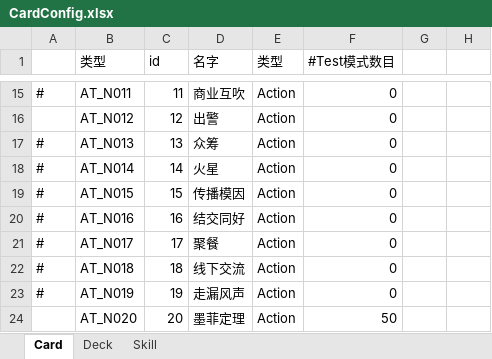
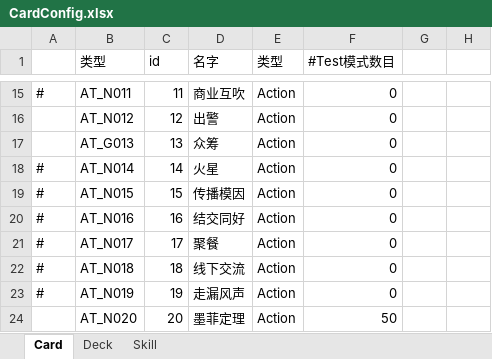
Before and after one commit to 2514962398qqcom/TouhouTrek, an Excel workbook: Excel/CardConfig.xlsx, sheet Card, drawn as a sheet; only a part is shown, gaps mark what is left out; values as stored, in another font and other column widths than the file's, no borders; the diff names each change by its address in the sheet, - before the commit and + after, or states it on an @@ line.

```diff
--- a/Excel/CardConfig.xlsx (sheet Card)
+++ b/Excel/CardConfig.xlsx (sheet Card)
-A17: #
+A17: (empty)
-B17 (类型): AT_N013
+B17 (类型): AT_G013
```
Also changed, not shown: 7 other files.
